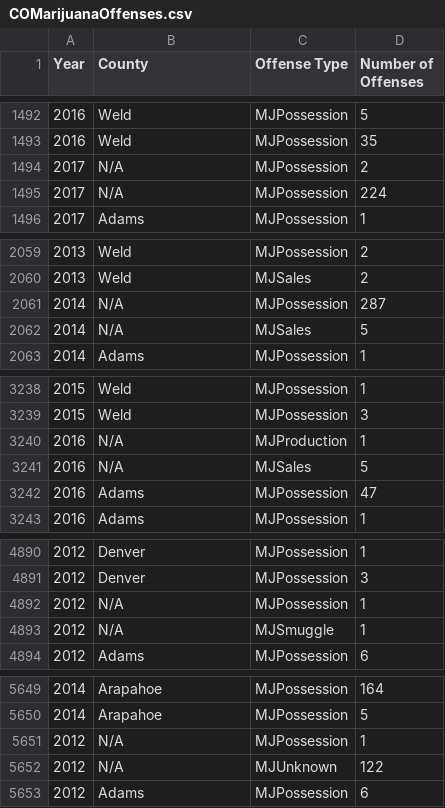
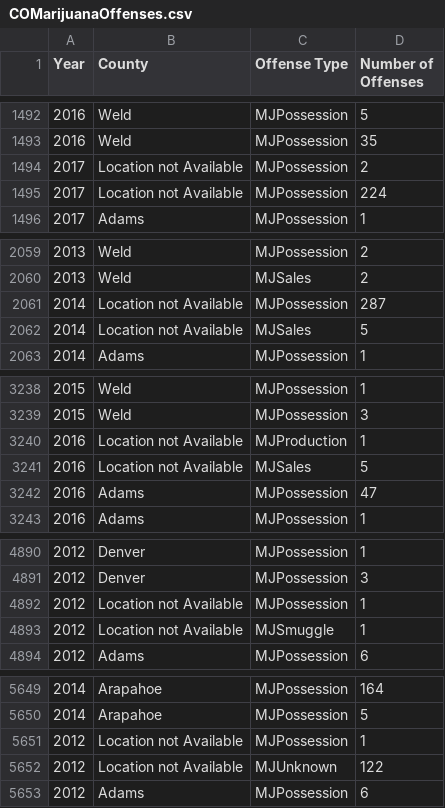
Before and after one commit to jtmcginley123/project-one, a CSV file: data/cleandata/COMarijuanaOffenses.csv, drawn as a sheet; only a part is shown, gaps mark what is left out; the diff covers the shown part only.

```diff
--- a/data/cleandata/COMarijuanaOffenses.csv
+++ b/data/cleandata/COMarijuanaOffenses.csv
@@ -1493,4 +1493,4 @@ Year,County,Offense Type,Number of Offenses
 2016,Weld,MJPossession,35
-2017,N/A,MJPossession,2
-2017,N/A,MJPossession,224
+2017,Location not Available,MJPossession,2
+2017,Location not Available,MJPossession,224
 2017,Adams,MJPossession,1
@@ -2060,4 +2060,4 @@ Year,County,Offense Type,Number of Offenses
 2013,Weld,MJSales,2
-2014,N/A,MJPossession,287
-2014,N/A,MJSales,5
+2014,Location not Available,MJPossession,287
+2014,Location not Available,MJSales,5
 2014,Adams,MJPossession,1
@@ -3239,4 +3239,4 @@ Year,County,Offense Type,Number of Offenses
 2015,Weld,MJPossession,3
-2016,N/A,MJProduction,1
-2016,N/A,MJSales,5
+2016,Location not Available,MJProduction,1
+2016,Location not Available,MJSales,5
 2016,Adams,MJPossession,47
@@ -4891,4 +4891,4 @@ Year,County,Offense Type,Number of Offenses
 2012,Denver,MJPossession,3
-2012,N/A,MJPossession,1
-2012,N/A,MJSmuggle,1
+2012,Location not Available,MJPossession,1
+2012,Location not Available,MJSmuggle,1
 2012,Adams,MJPossession,6
@@ -5650,4 +5650,4 @@ Year,County,Offense Type,Number of Offenses
 2014,Arapahoe,MJPossession,5
-2012,N/A,MJPossession,1
-2012,N/A,MJUnknown,122
+2012,Location not Available,MJPossession,1
+2012,Location not Available,MJUnknown,122
 2012,Adams,MJPossession,6
```
Also changed, not shown: 40 edited cells elsewhere in this file, data/cleandata/COGDPbyCounties-Totals.csv, 2 other files.
